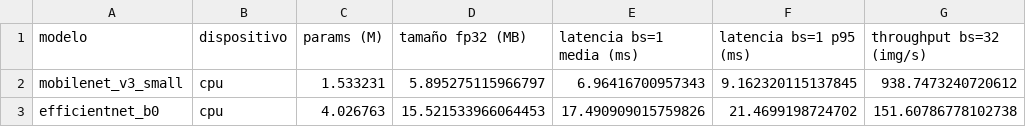
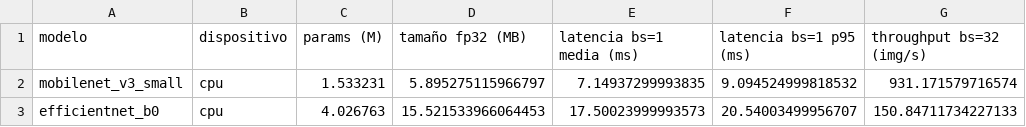
Before and after one commit to manuel-dieguezw/plant-disease-detection, a CSV file: results/gradcam/latencia.csv, drawn as a sheet.

Commit message:
Corrida definitiva en CPU (notebooks 02-06): nuevos resultados de linear probe, fine-tuning, robustez, PlantDoc y Grad-CAM. Fijo effb0_aug como modelo final en el notebook 05 y re-mido la latencia

```diff
--- a/results/gradcam/latencia.csv
+++ b/results/gradcam/latencia.csv
@@ -1,3 +1,3 @@
 modelo,dispositivo,params (M),tamaño fp32 (MB),latencia bs=1 media (ms),latencia bs=1 p95 (ms),throughput bs=32 (img/s)
-mobilenet_v3_small,cpu,1.533231,5.895275115966797,6.96416700957343,9.162320115137845,938.7473240720612
-efficientnet_b0,cpu,4.026763,15.521533966064453,17.490909015759826,21.4699198724702,151.60786778102738
+mobilenet_v3_small,cpu,1.533231,5.895275115966797,7.14937299993835,9.094524999818532,931.171579716574
+efficientnet_b0,cpu,4.026763,15.521533966064453,17.50023999993573,20.54003499956707,150.84711734227133
```
Also changed, not shown: results/finetune_full/summary.csv, results/gradcam/cam_sobre_hoja_por_clase.csv, 28 other files.
